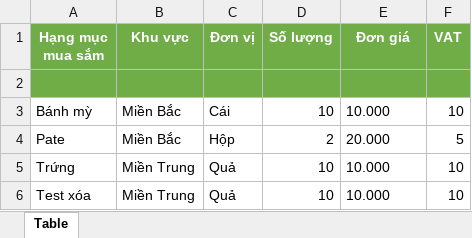
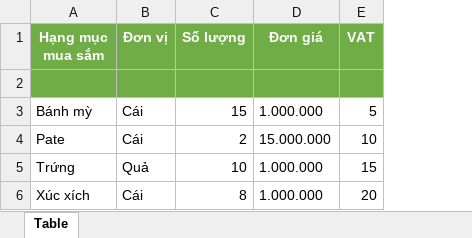
Before and after one commit to Black-Cloud-2301/test-cbms, an Excel workbook: assets/files/bieu_mau_lap_hsmt_mua_sam.xlsx, sheet Table, drawn as a sheet; values as stored, in another font and other column widths than the file's, no borders; removed rows and columns are numbered as before the commit, all else as after; the diff names each change by its address in the sheet, - before the commit and + after, or states it on an @@ line.

```diff
--- a/assets/files/bieu_mau_lap_hsmt_mua_sam.xlsx (sheet Table)
+++ b/assets/files/bieu_mau_lap_hsmt_mua_sam.xlsx (sheet Table)
-column B (Khu vực), rows 3-5: Miền Bắc | Miền Bắc | Miền Trung
-C3 (Số lượng): 10
+C3 (Số lượng): 15
-D3 (Đơn giá): 10.000
+D3 (Đơn giá): 1.000.000
-E3 (VAT): 10
+E3 (VAT): 5
-B4 (Đơn vị): Hộp
+B4 (Đơn vị): Cái
-D4 (Đơn giá): 20.000
+D4 (Đơn giá): 15.000.000
-E4 (VAT): 5
+E4 (VAT): 10
-D5 (Đơn giá): 10.000
+D5 (Đơn giá): 1.000.000
-E5 (VAT): 10
+E5 (VAT): 15
-row 6: Test xóa | Miền Trung | Quả | 10 | 10.000 | 10
+row 6: Xúc xích | Cái | 8 | 1.000.000 | 20
```
Also changed, not shown: 27 other files.
